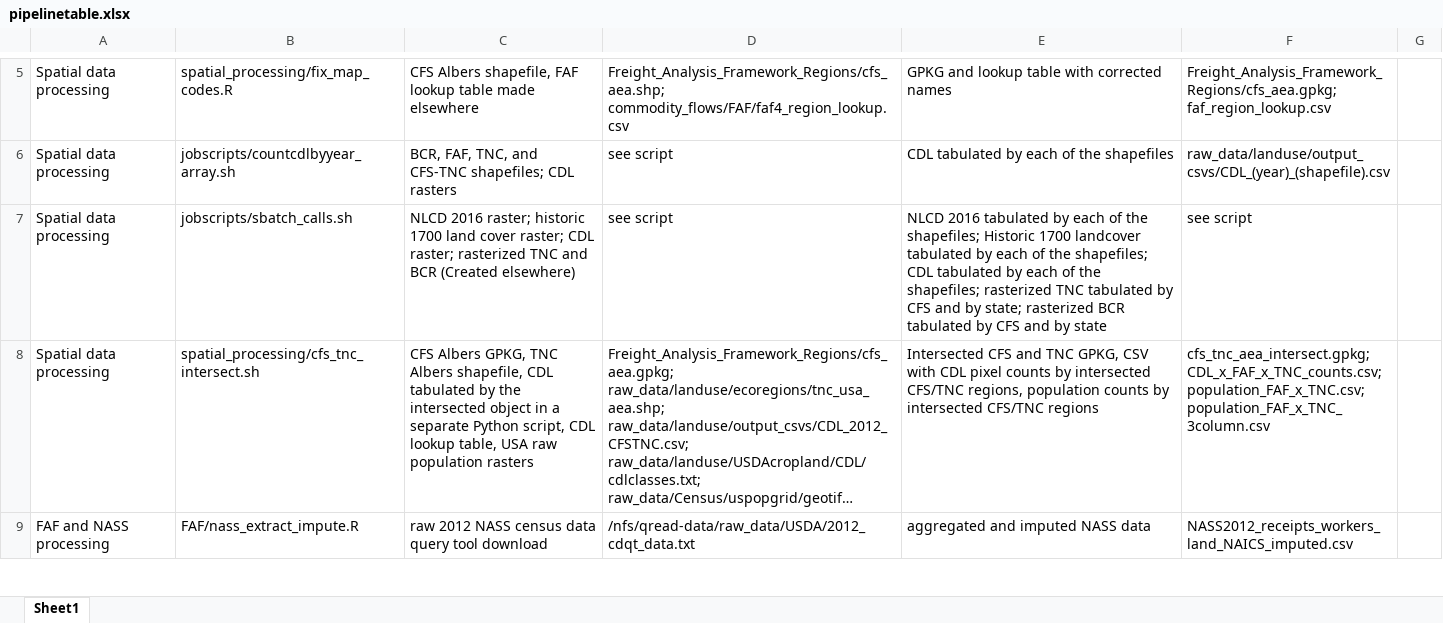
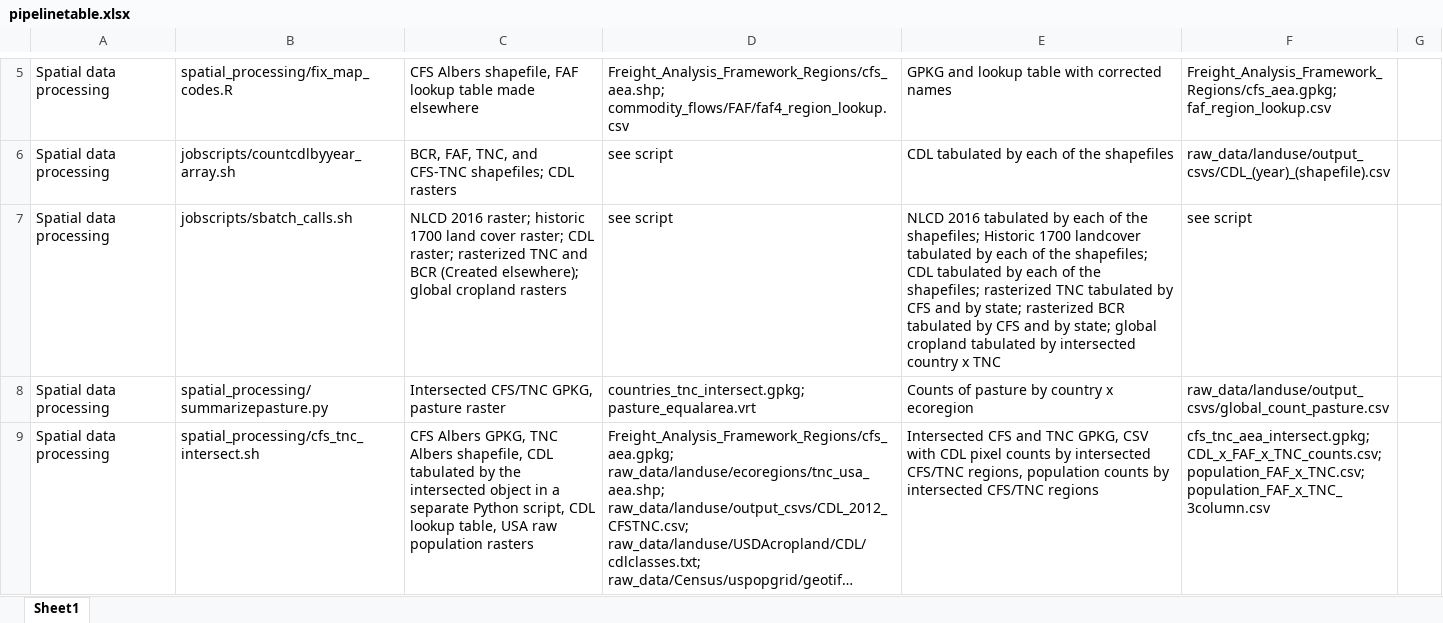
Before and after one commit to qdread/virtualland, an Excel workbook: pipelinetable.xlsx, sheet Sheet1, drawn as a sheet; only a part is shown, gaps mark what is left out; the shorter side is filled out with more unchanged rows; long unchanged cells end in …; values as stored, in another font and other column widths than the file's, no borders; the diff covers the shown part only; the diff names each change by its address in the sheet, - before the commit and + after, or states it on an @@ line.

```diff
--- a/pipelinetable.xlsx (sheet Sheet1)
+++ b/pipelinetable.xlsx (sheet Sheet1)
-C7: …BCR (Created elsewhere)
+C7: …BCR (Created elsewhere); global cropland rasters
-E7: …and by state
+E7: …and by state; global cropland tabulated by intersected country x TNC
+row 8: Spatial data processing | spatial_processing/summarizepasture.py | Intersected CFS/TNC GPKG, pasture raster | countries_tnc_intersect.gpkg; pasture_equalarea.vrt | Counts of pasture by country x ecoregion | raw_data/landuse/output_csvs/global_count_pasture.csv
```
Also changed, not shown: 3 added rows and 4 edited cells elsewhere in this sheet.
